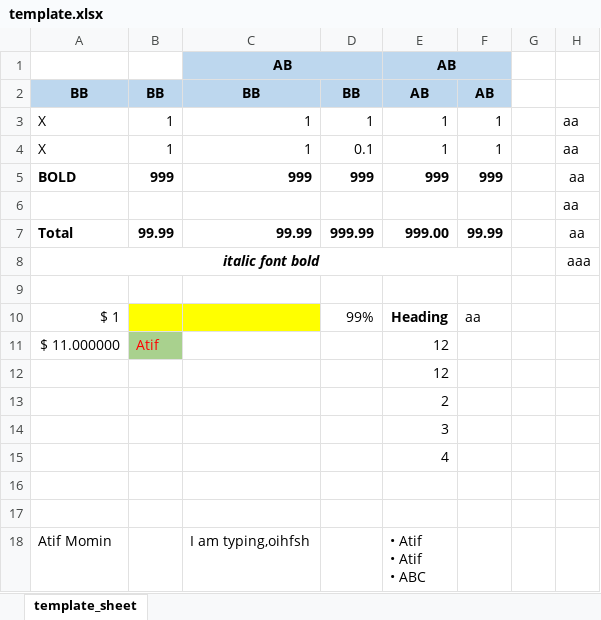
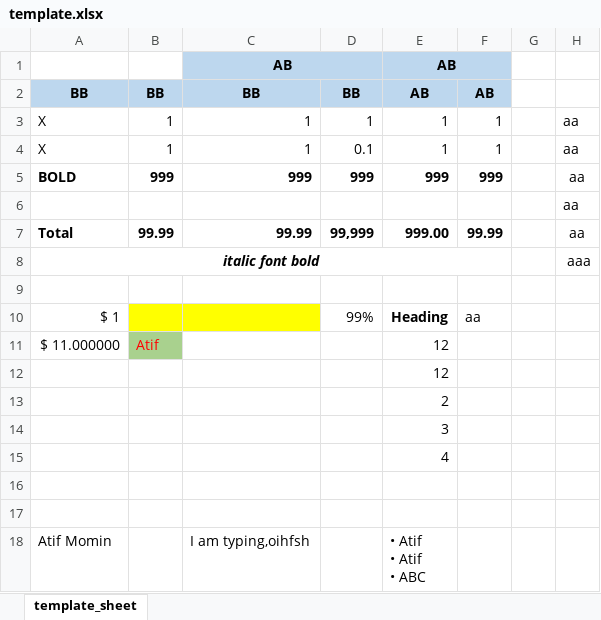
Before and after one commit to atifcomp/xlpyFormat, an Excel workbook: template.xlsx, sheet template_sheet, drawn as a sheet; values as stored, in another font and other column widths than the file's, no borders; conditional formats not drawn; the diff names each change by its address in the sheet, - before the commit and + after, or states it on an @@ line.

```diff
--- a/template.xlsx (sheet template_sheet)
+++ b/template.xlsx (sheet template_sheet)
-D7: 999.99
+D7: 99,999
```
Also changed, not shown: data.xlsx, template_2.xlsx, 7 other files.
